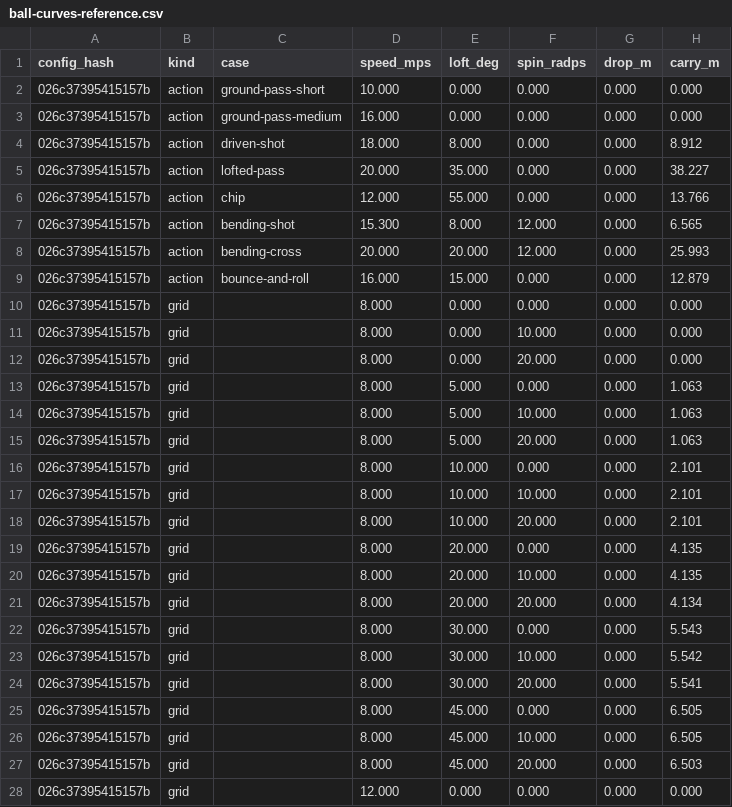
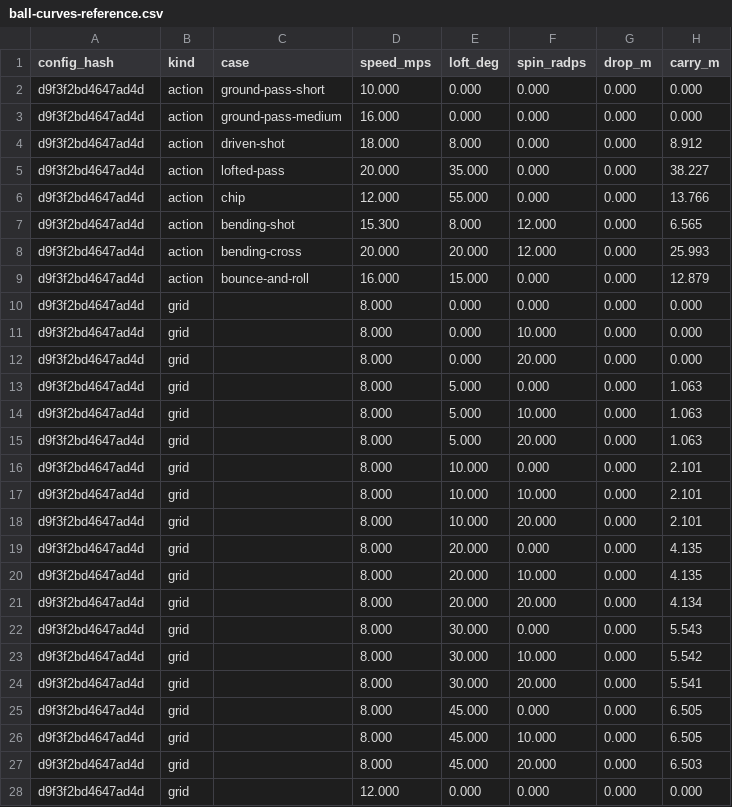
Before and after one commit to enkeldesign/eleven, a CSV file: docs/simulation/ball-curves-reference.csv, drawn as a sheet; only a part is shown; the diff covers the shown part only; the diff names each change by its address in the sheet, - before the commit and + after, or states it on an @@ line.

```diff
--- a/docs/simulation/ball-curves-reference.csv
+++ b/docs/simulation/ball-curves-reference.csv
-A2:A28 (config_hash): 026c37395415157b
+A2:A28 (config_hash): d9f3f2bd4647ad4d
```
Also changed, not shown: 95 edited cells elsewhere in this file, docs/simulation/air-curves-reference.csv, docs/simulation/challenge-reference.csv, 22 other files.
